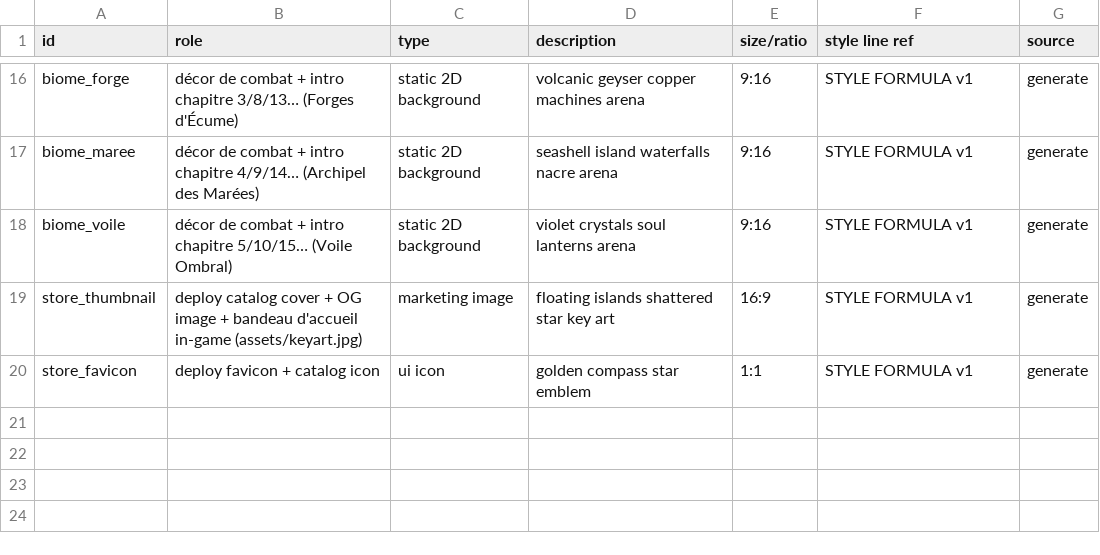
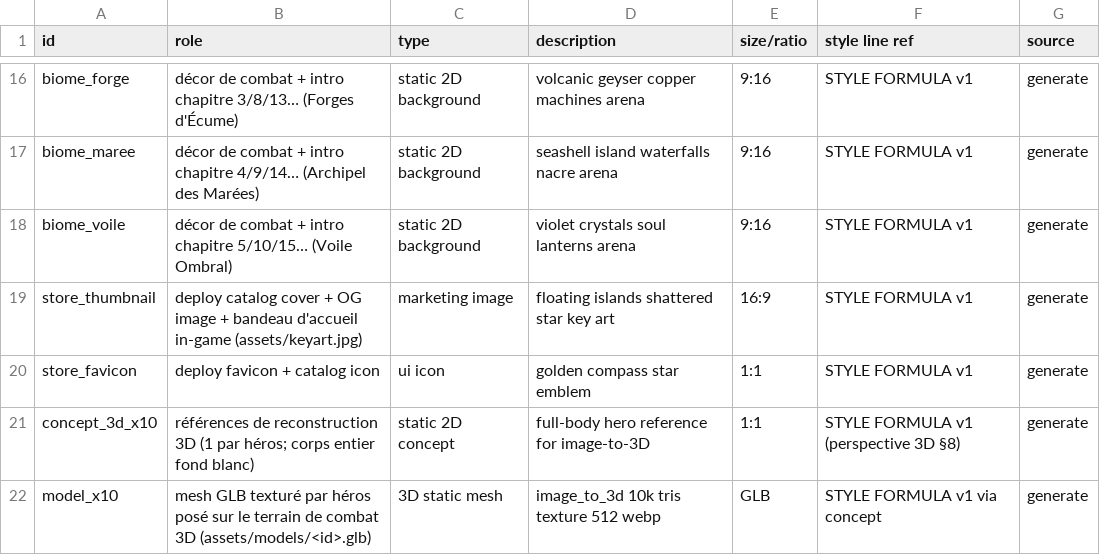
Before and after one commit to Novah06/AgentIA, a CSV file: game/design/assets.csv, drawn as a sheet; only a part is shown, gaps mark what is left out; the diff names each change by its address in the sheet, - before the commit and + after, or states it on an @@ line.

```diff
--- a/game/design/assets.csv
+++ b/game/design/assets.csv
+row 21: concept_3d_x10 | références de reconstruction 3D (1 par héros; corps entier fond blanc) | static 2D concept | full-body hero reference for image-to-3D | 1:1 | STYLE FORMULA v1 (perspective 3D §8) | generate
+row 22: model_x10 | mesh GLB texturé par héros posé sur le terrain de combat 3D (assets/models/<id>.glb) | 3D static mesh | image_to_3d 10k tris texture 512 webp | GLB | STYLE FORMULA v1 via concept | generate
```
Also changed, not shown: 13 other files.
